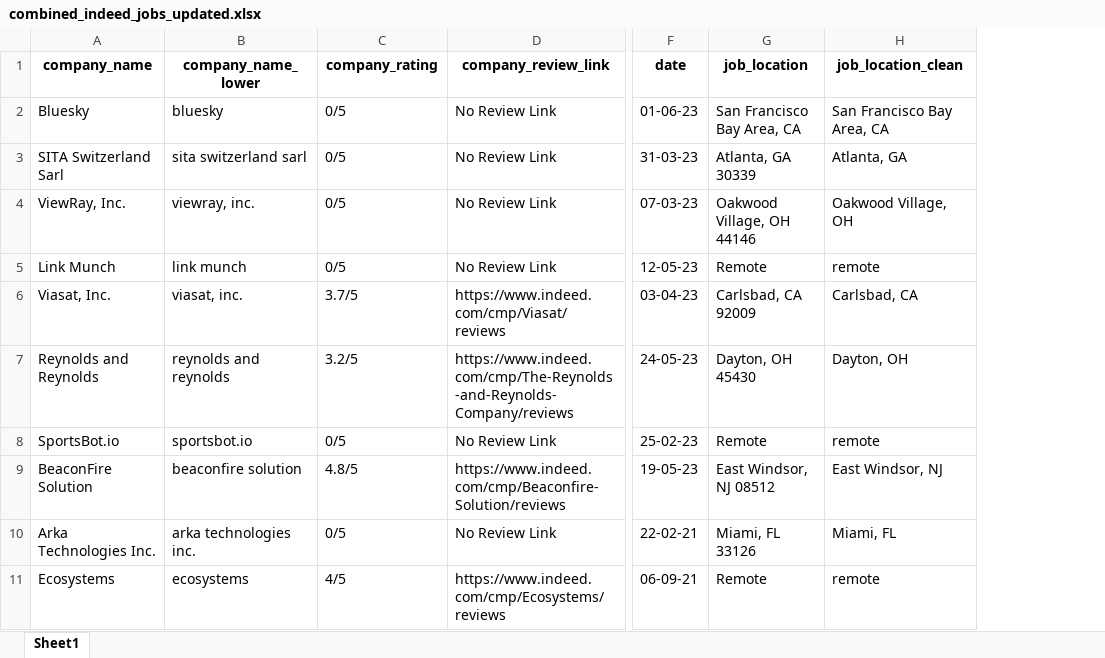
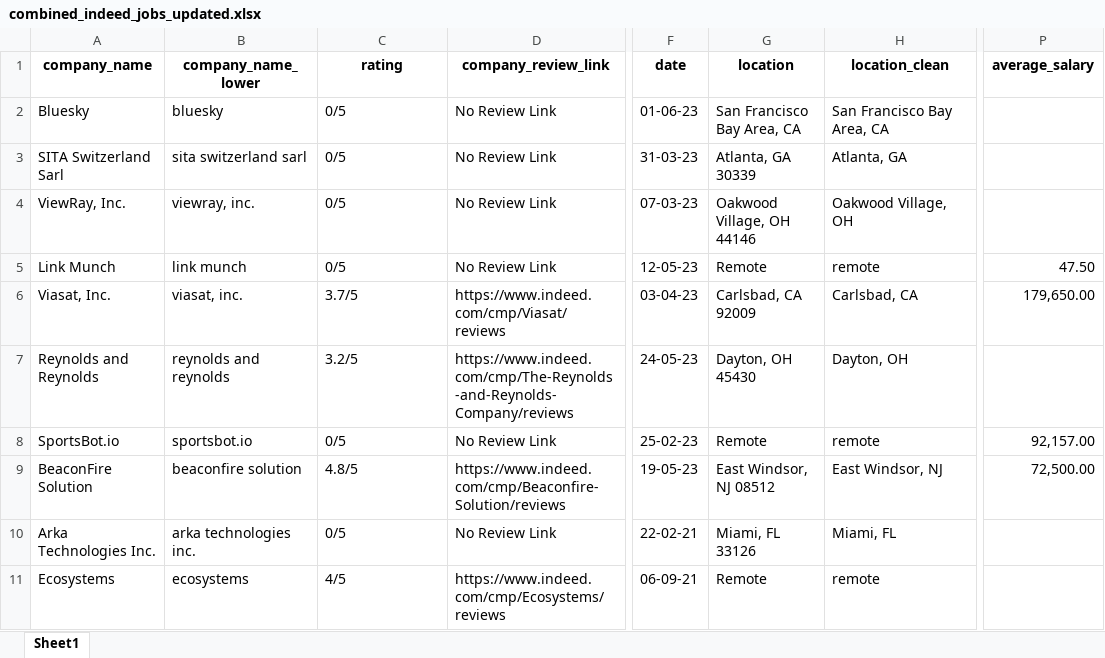
Before and after one commit to Cmeek09/Data_project_indeed_jobs, an Excel workbook: combined_indeed_jobs_updated.xlsx, sheet Sheet1, drawn as a sheet; only a part is shown, gaps mark what is left out; values as stored, in another font and other column widths than the file's, no borders; the diff names each change by its address in the sheet, - before the commit and + after, or states it on an @@ line.

Commit message:
data & power bi test

```diff
--- a/combined_indeed_jobs_updated.xlsx (sheet Sheet1)
+++ b/combined_indeed_jobs_updated.xlsx (sheet Sheet1)
+column P (average_salary), rows 5-9: 47.50 | 179,650.00 |  | 92,157.00 | 72,500.00
-C1: company_rating
+C1: rating
-G1: job_location
+G1: location
-H1: job_location_clean
+H1: location_clean
```
Also changed, not shown: indeed_jobs_250_updated.xlsx, 9 other files.
